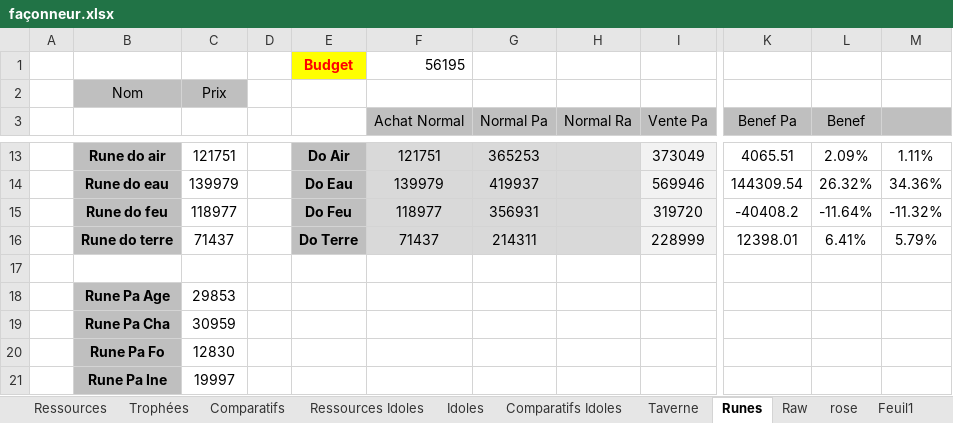
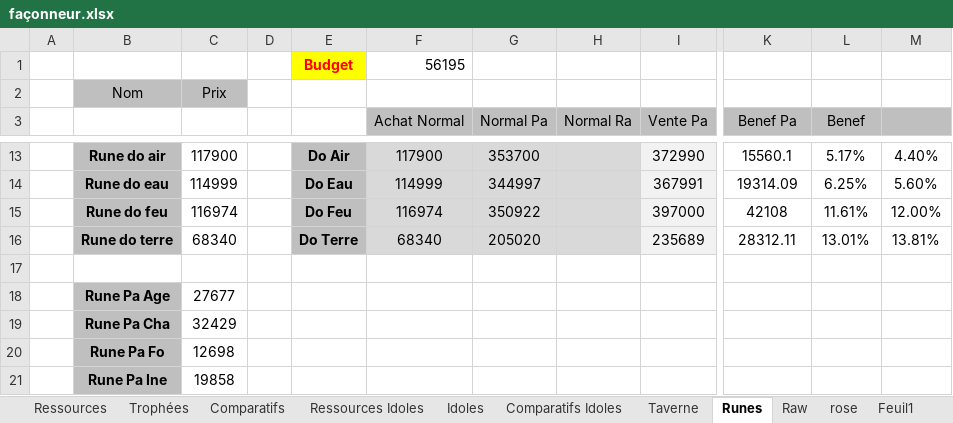
Before and after one commit to Greenlamp2/DofusRune, an Excel workbook: façonneur.xlsx, sheet Runes, drawn as a sheet; only a part is shown, gaps mark what is left out; values as stored, in another font and other column widths than the file's, no borders; conditional formats not drawn; the diff covers the shown part only; the diff names each change by its address in the sheet, - before the commit and + after, or states it on an @@ line.

```diff
--- a/façonneur.xlsx (sheet Runes)
+++ b/façonneur.xlsx (sheet Runes)
-C13: 121751
+C13: 117900
-F13 (Achat Normal): 121751
+F13 (Achat Normal): 117900
-G13 (Normal Pa): 365253
+G13 (Normal Pa): 353700
-I13 (Vente Pa): 373049
+I13 (Vente Pa): 372990
-K13 (Benef Pa): 4065.51
+K13 (Benef Pa): 15560.1
-L13 (Benef): 2.09%
+L13 (Benef): 5.17%
-M13: 1.11%
+M13: 4.40%
-C14: 139979
+C14: 114999
-F14 (Achat Normal): 139979
+F14 (Achat Normal): 114999
-G14 (Normal Pa): 419937
+G14 (Normal Pa): 344997
-I14 (Vente Pa): 569946
+I14 (Vente Pa): 367991
-K14 (Benef Pa): 144309.54
+K14 (Benef Pa): 19314.09
-L14 (Benef): 26.32%
+L14 (Benef): 6.25%
-M14: 34.36%
+M14: 5.60%
-C15: 118977
+C15: 116974
-F15 (Achat Normal): 118977
+F15 (Achat Normal): 116974
-G15 (Normal Pa): 356931
+G15 (Normal Pa): 350922
-I15 (Vente Pa): 319720
+I15 (Vente Pa): 397000
-K15 (Benef Pa): -40408.2
+K15 (Benef Pa): 42108
-L15 (Benef): -11.64%
+L15 (Benef): 11.61%
-M15: -11.32%
+M15: 12.00%
-C16: 71437
+C16: 68340
-F16 (Achat Normal): 71437
+F16 (Achat Normal): 68340
-G16 (Normal Pa): 214311
+G16 (Normal Pa): 205020
-I16 (Vente Pa): 228999
+I16 (Vente Pa): 235689
-K16 (Benef Pa): 12398.01
+K16 (Benef Pa): 28312.11
-L16 (Benef): 6.41%
+L16 (Benef): 13.01%
-M16: 5.79%
+M16: 13.81%
-C18: 29853
+C18: 27677
-C19: 30959
+C19: 32429
-C20: 12830
+C20: 12698
-C21: 19997
+C21: 19858
```
Also changed, not shown: 120 edited cells elsewhere in this sheet, sheet Raw, run.xlsx.
